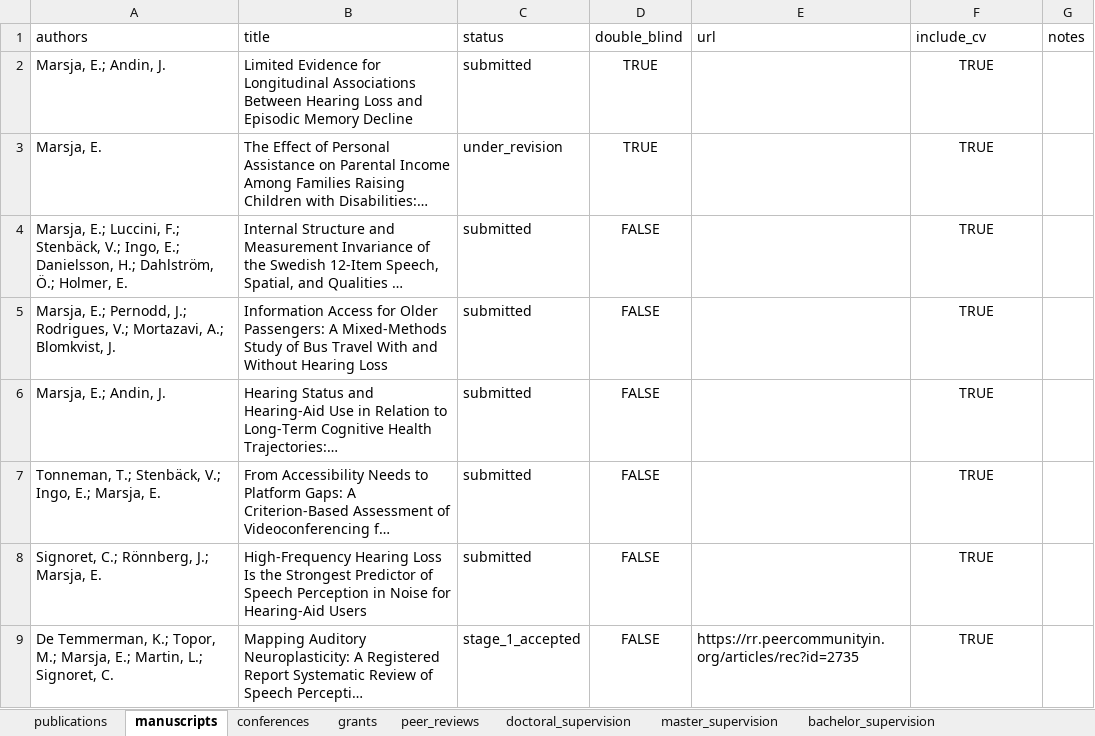
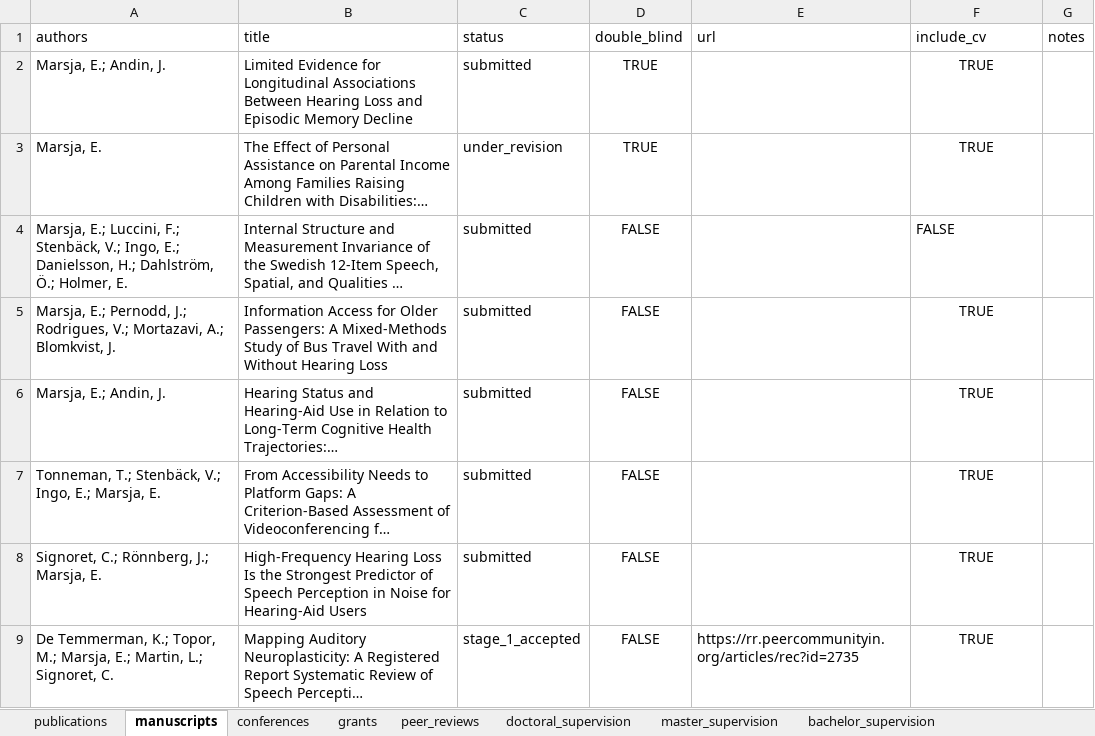
Before and after one commit to marsja/CV, an Excel workbook: Data/marsja_publications.xlsx, sheet manuscripts, drawn as a sheet; long unchanged cells end in …; values as stored, in another font and other column widths than the file's, no borders; conditional formats and table styles not drawn; the diff names each change by its address in the sheet, - before the commit and + after, or states it on an @@ line.

```diff
--- a/Data/marsja_publications.xlsx (sheet manuscripts)
+++ b/Data/marsja_publications.xlsx (sheet manuscripts)
-F4 (include_cv): TRUE
+F4 (include_cv): FALSE
-F4 alignment: center
+F4 alignment: left
```
Also changed, not shown: sheet publications, 3 other files.
